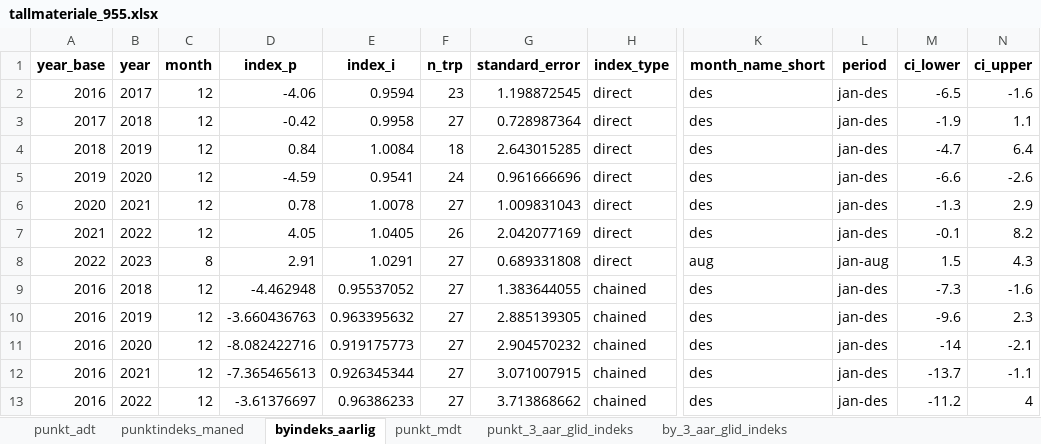
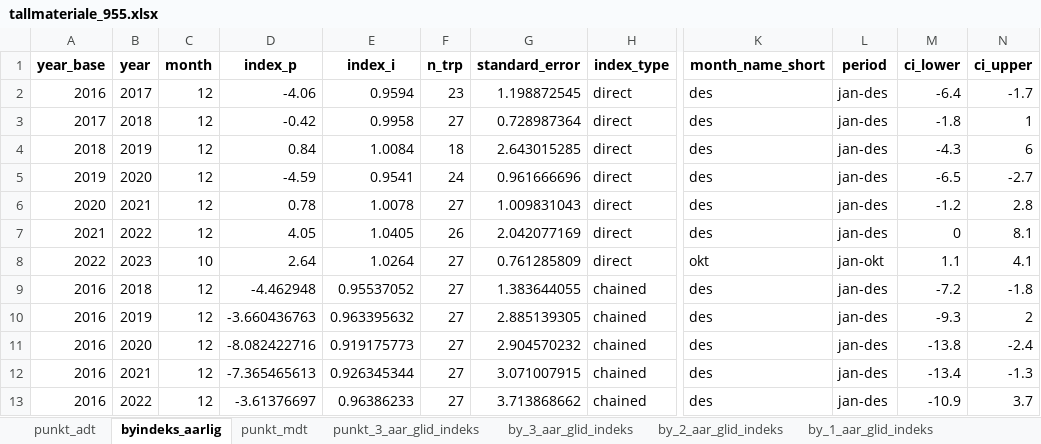
Before and after one commit to snohan/byindeks, an Excel workbook: data_indexpoints_tidy/tallmateriale_955.xlsx, sheet byindeks_aarlig, drawn as a sheet; only a part is shown, gaps mark what is left out; values as stored, in another font and other column widths than the file's, no borders; the diff names each change by its address in the sheet, - before the commit and + after, or states it on an @@ line.

Commit message:
City index Grenland 2023-10.

```diff
--- a/data_indexpoints_tidy/tallmateriale_955.xlsx (sheet byindeks_aarlig)
+++ b/data_indexpoints_tidy/tallmateriale_955.xlsx (sheet byindeks_aarlig)
-sheet tab: punktindeks_maned
+sheet tab: by_2_aar_glid_indeks
+sheet tab: by_1_aar_glid_indeks
-M2 (ci_lower): -6.5
+M2 (ci_lower): -6.4
-N2 (ci_upper): -1.6
+N2 (ci_upper): -1.7
-M3 (ci_lower): -1.9
+M3 (ci_lower): -1.8
-N3 (ci_upper): 1.1
+N3 (ci_upper): 1
-M4 (ci_lower): -4.7
+M4 (ci_lower): -4.3
-N4 (ci_upper): 6.4
+N4 (ci_upper): 6
-M5 (ci_lower): -6.6
+M5 (ci_lower): -6.5
-N5 (ci_upper): -2.6
+N5 (ci_upper): -2.7
-M6 (ci_lower): -1.3
+M6 (ci_lower): -1.2
-N6 (ci_upper): 2.9
+N6 (ci_upper): 2.8
-M7 (ci_lower): -0.1
+M7 (ci_lower): 0
-N7 (ci_upper): 8.2
+N7 (ci_upper): 8.1
-C8 (month): 8
+C8 (month): 10
-D8 (index_p): 2.91
+D8 (index_p): 2.64
-E8 (index_i): 1.0291
+E8 (index_i): 1.0264
-G8 (standard_error): 0.689331808
+G8 (standard_error): 0.761285809
-K8 (month_name_short): aug
+K8 (month_name_short): okt
-L8 (period): jan-aug
+L8 (period): jan-okt
-M8 (ci_lower): 1.5
+M8 (ci_lower): 1.1
-N8 (ci_upper): 4.3
+N8 (ci_upper): 4.1
-M9 (ci_lower): -7.3
+M9 (ci_lower): -7.2
-N9 (ci_upper): -1.6
+N9 (ci_upper): -1.8
-M10 (ci_lower): -9.6
+M10 (ci_lower): -9.3
-N10 (ci_upper): 2.3
+N10 (ci_upper): 2
-M11 (ci_lower): -14
+M11 (ci_lower): -13.8
-N11 (ci_upper): -2.1
+N11 (ci_upper): -2.4
-M12 (ci_lower): -13.7
+M12 (ci_lower): -13.4
-N12 (ci_upper): -1.1
+N12 (ci_upper): -1.3
-M13 (ci_lower): -11.2
+M13 (ci_lower): -10.9
-N13 (ci_upper): 4
+N13 (ci_upper): 3.7
```
Also changed, not shown: sheet punkt_mdt, sheet punkt_3_aar_glid_indeks, sheet by_3_aar_glid_indeks, sheet punkt_adt, 2 other files.
